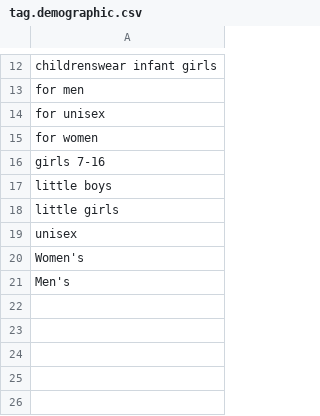
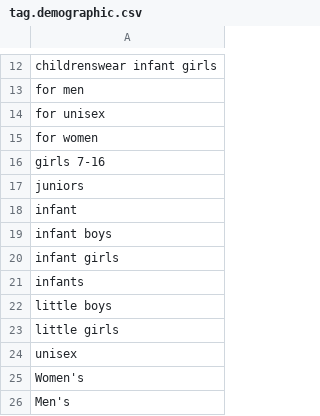
Before and after one commit to rflynn/productsum, a CSV file: search/data/tag.demographic.csv, drawn as a sheet; only a part is shown, gaps mark what is left out; the diff names each change by its address in the sheet, - before the commit and + after, or states it on an @@ line.

```diff
--- a/search/data/tag.demographic.csv
+++ b/search/data/tag.demographic.csv
+row 17: juniors
+row 18: infant
+row 19: infant boys
+row 20: infant girls
+row 21: infants
```
Also changed, not shown: search/data/tag.brand.csv, search/data/tag.ngram2.csv, 2 other files.
